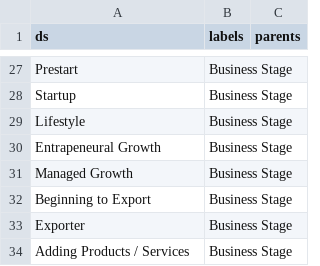
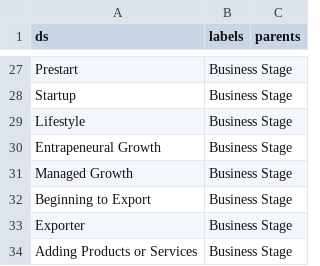
Before and after one commit to scotentSD/testing, a CSV file: sunburst_csv3.csv, drawn as a sheet; only a part is shown, gaps mark what is left out; the diff names each change by its address in the sheet, - before the commit and + after, or states it on an @@ line.

Commit message:
Update sunburst_csv3.csv
mk

```diff
--- a/sunburst_csv3.csv
+++ b/sunburst_csv3.csv
-A34 (ds): Adding Products / Services
+A34 (ds): Adding Products or Services
```
